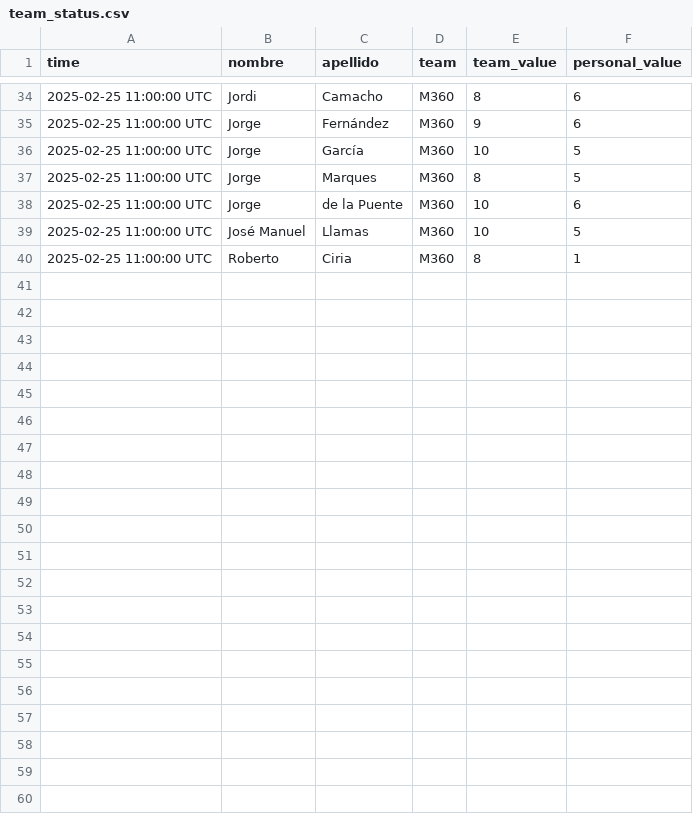
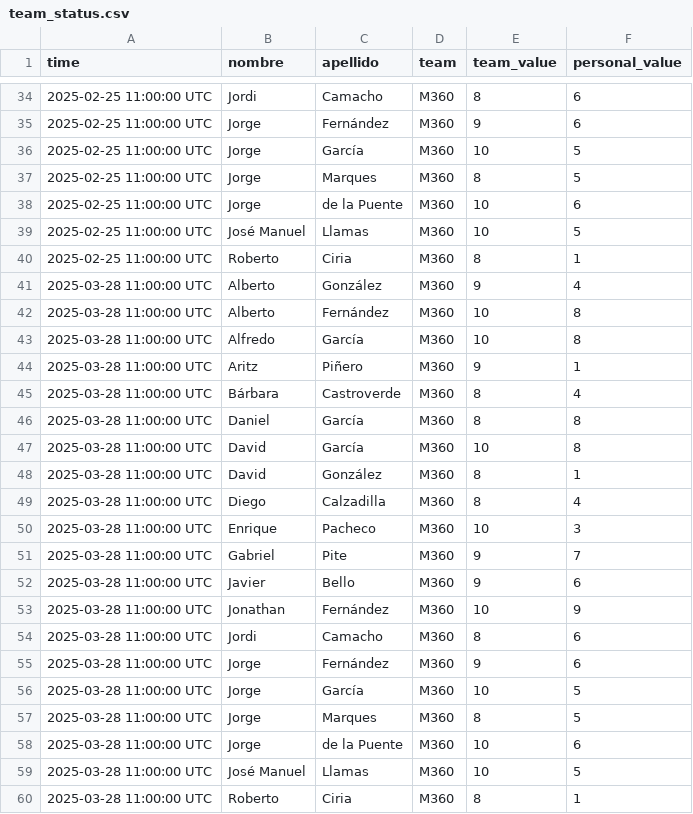
Before and after one commit to JonathanDXC/files, a CSV file: team_status.csv, drawn as a sheet; only a part is shown, gaps mark what is left out.

```diff
--- a/team_status.csv
+++ b/team_status.csv
@@ -40 +40,21 @@ time;nombre;apellido;team;team_value;personal_value
 2025-02-25 11:00:00 UTC;Roberto;Ciria;M360;8;1
+2025-03-28 11:00:00 UTC;Alberto;González;M360;9;4
+2025-03-28 11:00:00 UTC;Alberto;Fernández;M360;10;8
+2025-03-28 11:00:00 UTC;Alfredo;García;M360;10;8
+2025-03-28 11:00:00 UTC;Aritz;Piñero;M360;9;1
+2025-03-28 11:00:00 UTC;Bárbara;Castroverde;M360;8;4
+2025-03-28 11:00:00 UTC;Daniel;García;M360;8;8
+2025-03-28 11:00:00 UTC;David;García;M360;10;8
+2025-03-28 11:00:00 UTC;David;González;M360;8;1
+2025-03-28 11:00:00 UTC;Diego;Calzadilla;M360;8;4
+2025-03-28 11:00:00 UTC;Enrique;Pacheco;M360;10;3
+2025-03-28 11:00:00 UTC;Gabriel;Pite;M360;9;7
+2025-03-28 11:00:00 UTC;Javier;Bello;M360;9;6
+2025-03-28 11:00:00 UTC;Jonathan;Fernández;M360;10;9
+2025-03-28 11:00:00 UTC;Jordi;Camacho;M360;8;6
+2025-03-28 11:00:00 UTC;Jorge;Fernández;M360;9;6
+2025-03-28 11:00:00 UTC;Jorge;García;M360;10;5
+2025-03-28 11:00:00 UTC;Jorge;Marques;M360;8;5
+2025-03-28 11:00:00 UTC;Jorge;de la Puente;M360;10;6
+2025-03-28 11:00:00 UTC;José Manuel;Llamas;M360;10;5
+2025-03-28 11:00:00 UTC;Roberto;Ciria;M360;8;1
```
Also changed, not shown: last_team_status.csv.
